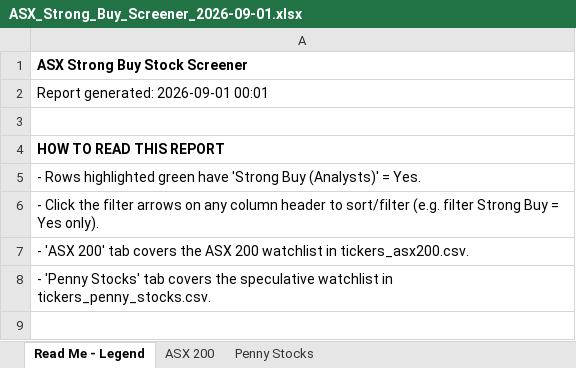
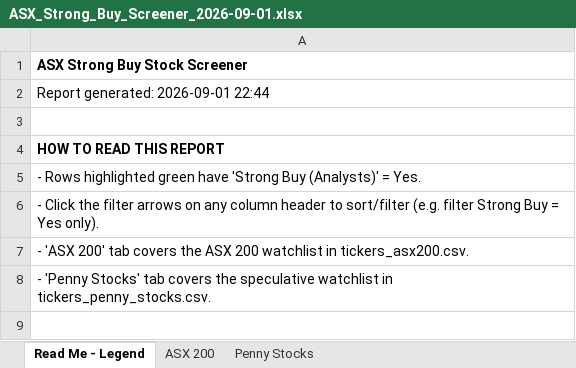
Before and after one commit to Emutrader/ASX-Screener-Strong-Buy, an Excel workbook: reports/ASX_Strong_Buy_Screener_2026-09-01.xlsx, sheet Read Me - Legend, drawn as a sheet; only a part is shown; values as stored, in another font and other column widths than the file's, no borders; the diff names each change by its address in the sheet, - before the commit and + after, or states it on an @@ line.

```diff
--- a/reports/ASX_Strong_Buy_Screener_2026-09-01.xlsx (sheet Read Me - Legend)
+++ b/reports/ASX_Strong_Buy_Screener_2026-09-01.xlsx (sheet Read Me - Legend)
-A2: Report generated: 2026-09-01 00:01
+A2: Report generated: 2026-09-01 22:44
```
Also changed, not shown: sheet ASX 200, sheet Penny Stocks.
